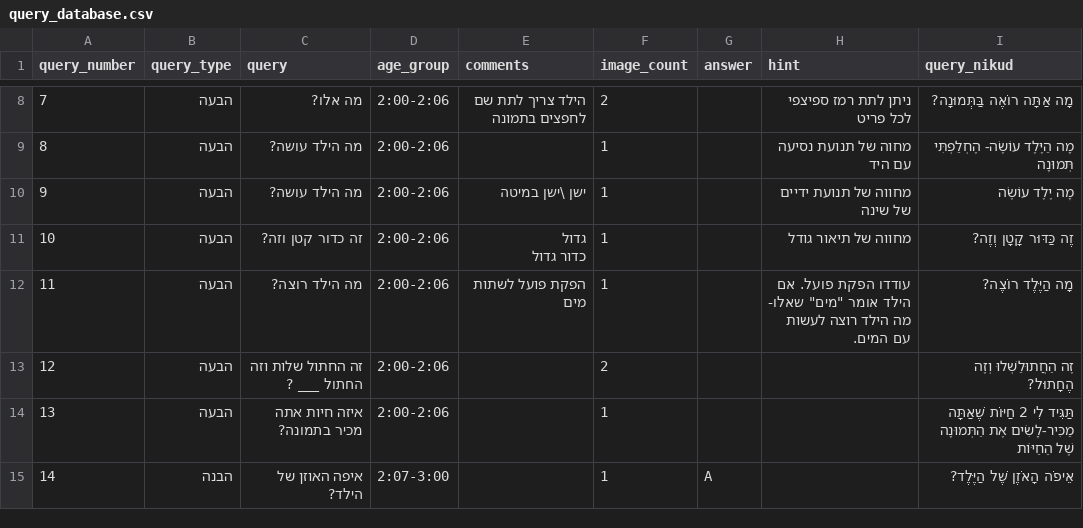
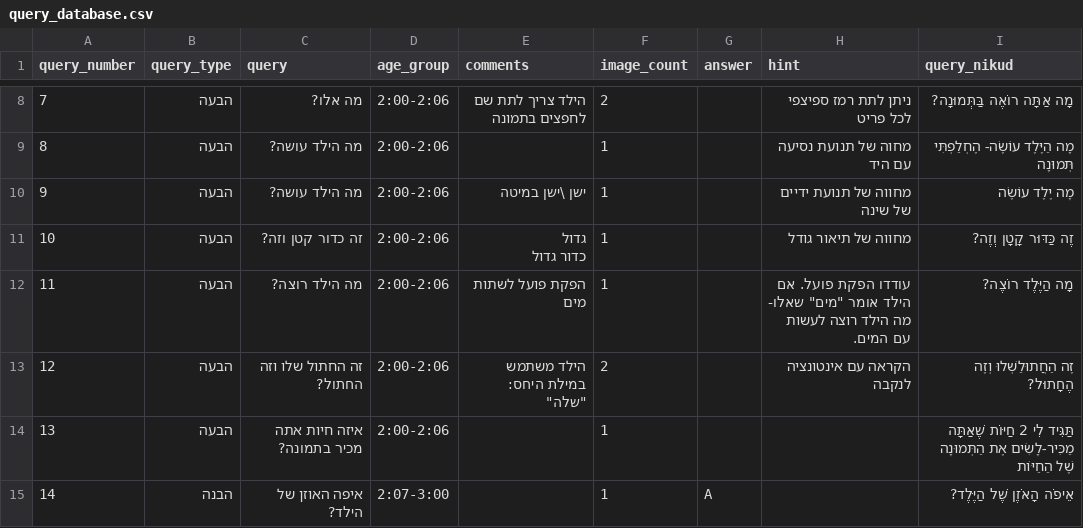
Before and after one commit to almoggiat/seeandsay-resources, a CSV file: query_database.csv, drawn as a sheet; only a part is shown, gaps mark what is left out.

Commit message:
עדכון שאלה 12: זה החתול שלו וזה החתול?

```diff
--- a/query_database.csv
+++ b/query_database.csv
@@ -13,3 +13,3 @@ query_number,query_type,query,age_group,comments,image_count,answer,hint,query_n
 11,הבעה,מה הילד רוצה?,2:00-2:06,הפקת פועל לשתות מים,1,,"עודדו הפקת פועל. אם הילד אומר ""מים"" שאלו- מה הילד רוצה לעשות עם המים. ",מָה הַיֶּלֶד רוֹצֶה?
-12,הבעה,זה החתול שלות וזה החתול ___ ?,2:00-2:06,,2,,,זֶה הַחֲתוּלַשְׁלוּ וְזֶה הֶחָתוּל?
+12,הבעה,זה החתול שלו וזה החתול? ,2:00-2:06,"הילד משתמש במילת היחס: ""שלה"" ",2,,הקראה עם אינטונציה לנקבה,זֶה הַחֲתוּלַשְׁלוּ וְזֶה הֶחָתוּל?
 13,הבעה,איזה חיות אתה מכיר בתמונה?,2:00-2:06,,1,,,תַּגִּיד לִי 2 חַיּוֹת שֶׁאַתָּה מַכִּיר-לָשִׂים אֶת הַתְּמוּנָה שֶׁל הַחַיּוֹת
```
